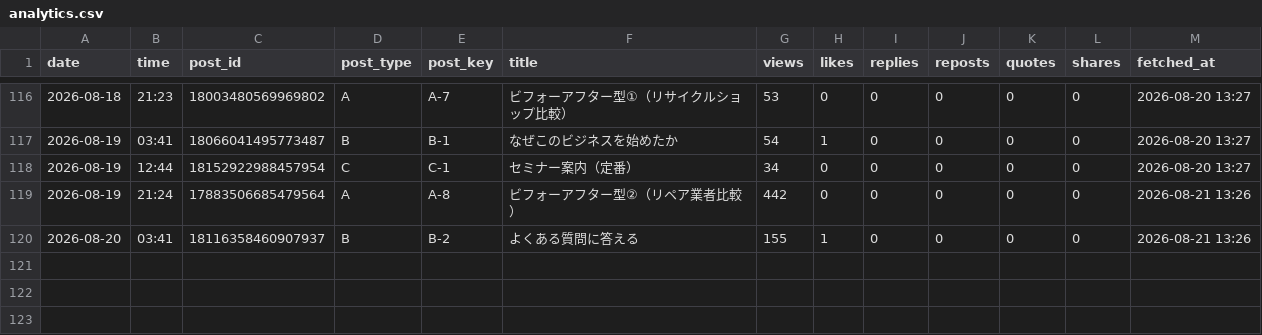
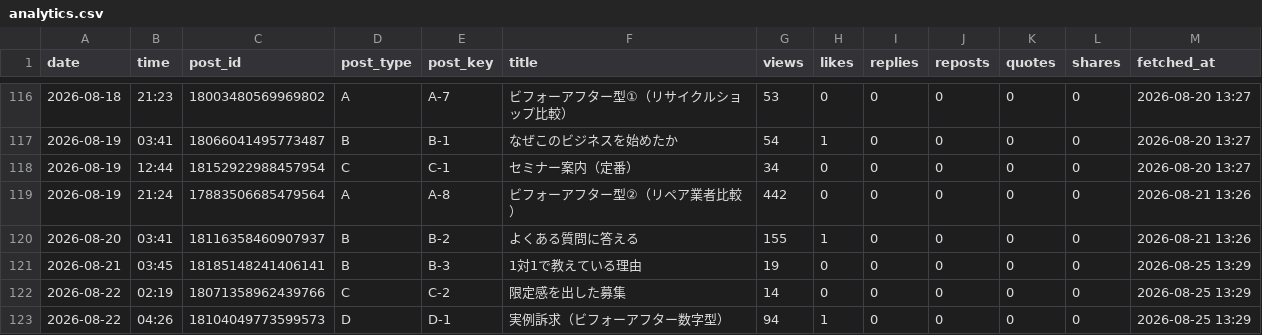
Before and after one commit to vintagegarakuta-gthub/meiryu-threads-auto-post, a CSV file: analytics.csv, drawn as a sheet; only a part is shown, gaps mark what is left out; the diff names each change by its address in the sheet, - before the commit and + after, or states it on an @@ line.

```diff
--- a/analytics.csv
+++ b/analytics.csv
+row 121: 2026-08-21 | 03:45 | 18185148241406141 | B | B-3 | 1対1で教えている理由 | 19 | 0 | 0 | 0 | 0 | 0 | 2026-08-25 13:29
+row 122: 2026-08-22 | 02:19 | 18071358962439766 | C | C-2 | 限定感を出した募集 | 14 | 0 | 0 | 0 | 0 | 0 | 2026-08-25 13:29
+row 123: 2026-08-22 | 04:26 | 18104049773599573 | D | D-1 | 実例訴求（ビフォーアフター数字型） | 94 | 1 | 0 | 0 | 0 | 0 | 2026-08-25 13:29
```
